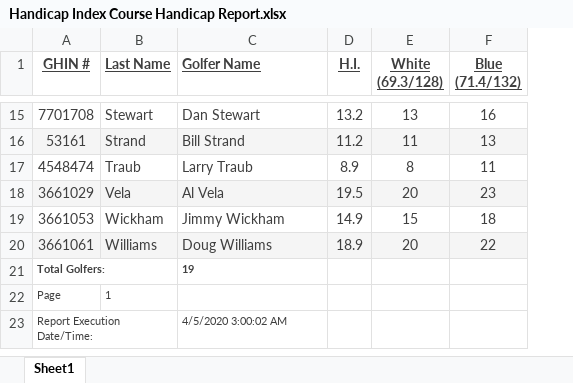
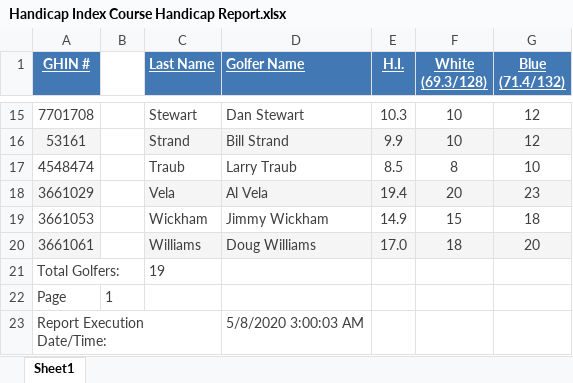
Before and after one commit to billstrand1/Carroll-Group, an Excel workbook: Handicap Index Course Handicap Report.xlsx, sheet Sheet1, drawn as a sheet; only a part is shown, gaps mark what is left out; values as stored, in another font and other column widths than the file's, no borders; addresses are those after the commit; the diff covers the shown part only; the diff names each change by its address in the sheet, - before the commit and + after, or states it on an @@ line.

```diff
--- a/Handicap Index Course Handicap Report.xlsx (sheet Sheet1)
+++ b/Handicap Index Course Handicap Report.xlsx (sheet Sheet1)
+column B, row 22: 1
@@ A1 fill: none → #4278B3, text colour: #3F3F3F → #FFFFFF @@
@@ C1:G1 fill: none → #4278B3, text colour: #3F3F3F → #FFFFFF @@
-E15 (H.I.): 13.2
+E15 (H.I.): 10.3
-F15 (White (69.3/128)): 13
+F15 (White (69.3/128)): 10
-G15 (Blue (71.4/132)): 16
+G15 (Blue (71.4/132)): 12
-E16 (H.I.): 11.2
+E16 (H.I.): 9.9
-F16 (White (69.3/128)): 11
+F16 (White (69.3/128)): 10
-G16 (Blue (71.4/132)): 13
+G16 (Blue (71.4/132)): 12
-E17 (H.I.): 8.9
+E17 (H.I.): 8.5
-G17 (Blue (71.4/132)): 11
+G17 (Blue (71.4/132)): 10
-E18 (H.I.): 19.5
+E18 (H.I.): 19.4
-E20 (H.I.): 18.9
+E20 (H.I.): 17.0
-F20 (White (69.3/128)): 20
+F20 (White (69.3/128)): 18
-G20 (Blue (71.4/132)): 22
+G20 (Blue (71.4/132)): 20
@@ A21:A23 text size: larger @@
-A21 bold: on
+A21 bold: off
-C21 (Last Name): (empty)
+C21 (Last Name): 19
-D21 (Golfer Name): 19
+D21 (Golfer Name): (empty)
-C22 (Last Name): 1
+C22 (Last Name): (empty)
-D23 (Golfer Name): 4/5/2020 3:00:02 AM
+D23 (Golfer Name): 5/8/2020 3:00:03 AM
@@ D23 text size: larger @@
```
Also changed, not shown: 30 edited cells elsewhere in this sheet, 2 other files.
